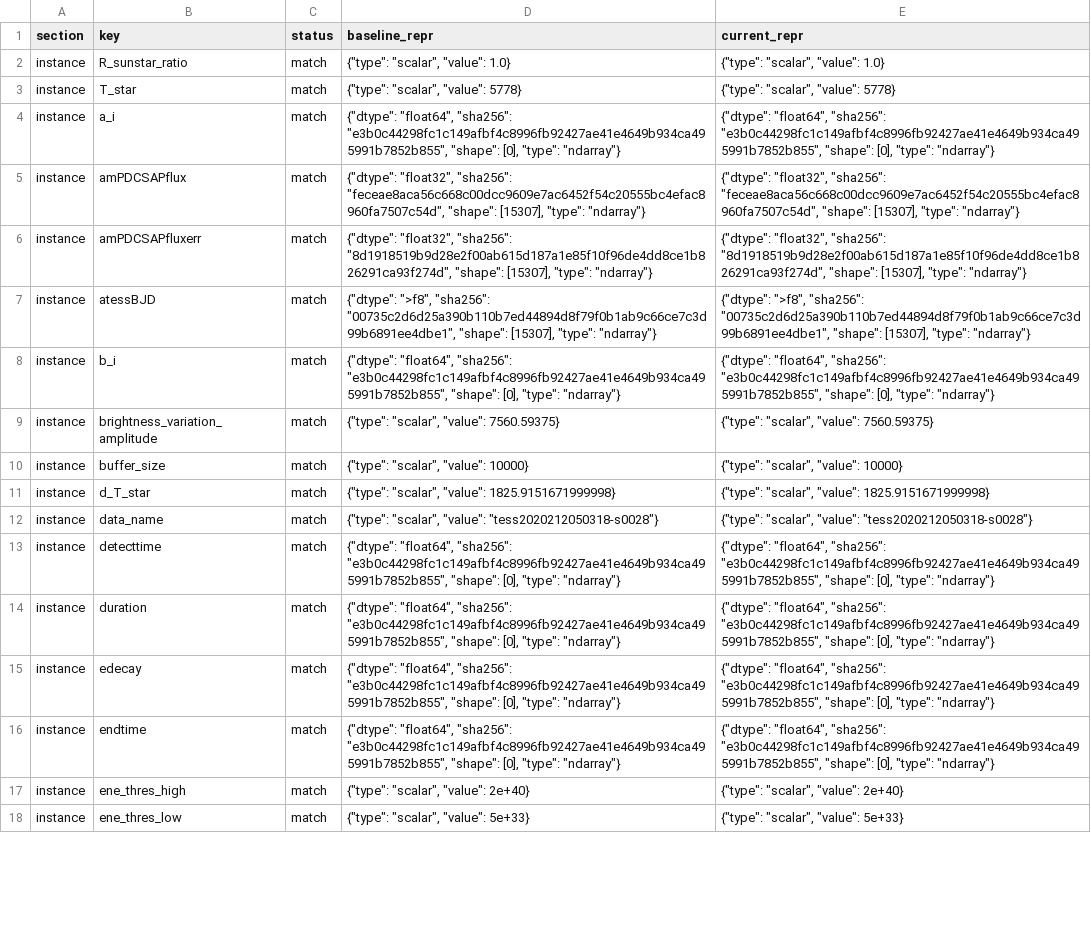
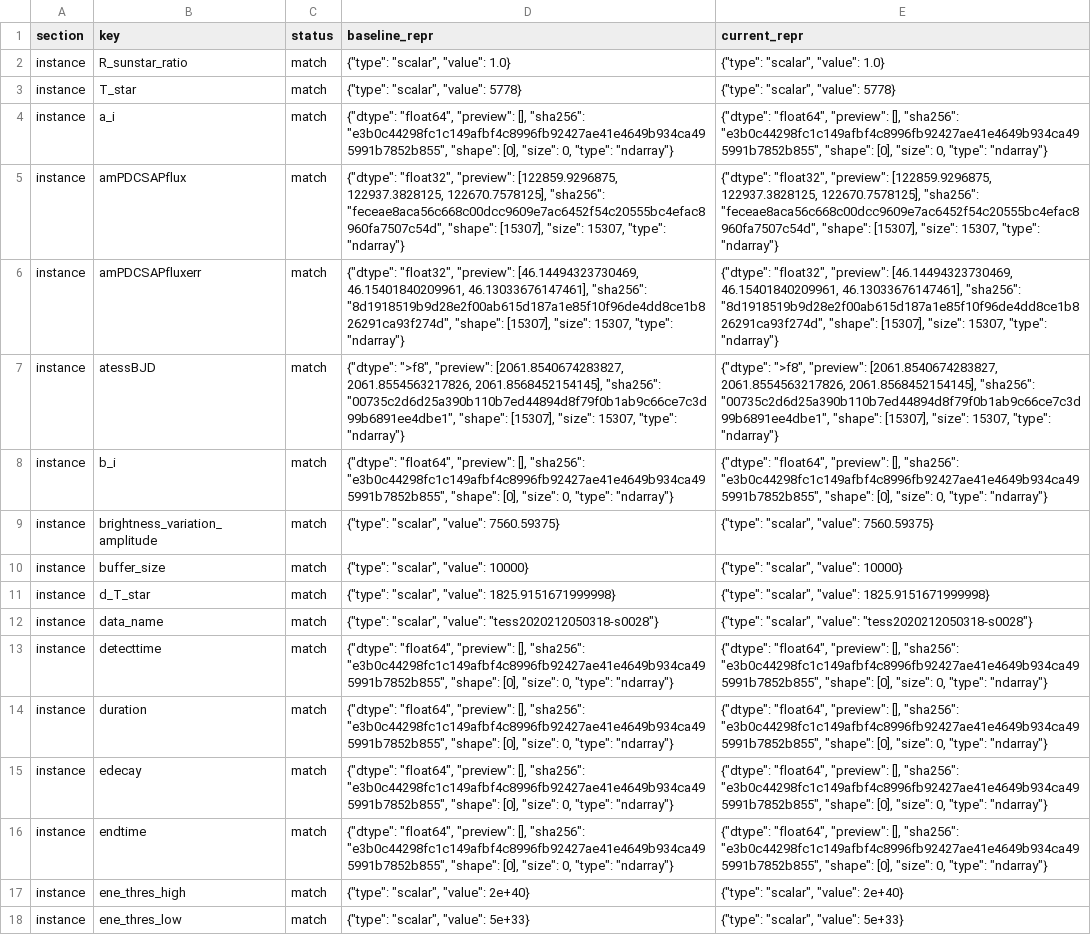
Before and after one commit to yama662607/kyoto-flare-detection, a CSV file: reports/state_validation/base_flare_detector_variable_status.csv, drawn as a sheet; only a part is shown; the diff covers the shown part only; the diff names each change by its address in the sheet, - before the commit and + after, or states it on an @@ line.

Commit message:
feat: ndarrayプレビューとツールチップ対応で検証表を改善

```diff
--- a/reports/state_validation/base_flare_detector_variable_status.csv
+++ b/reports/state_validation/base_flare_detector_variable_status.csv
-D4 (baseline_repr): {"dtype": "float64", "sha256": "e3b0c44298fc1c149afbf4c8996fb92427ae41e4649b934ca495991b7852b855", "shape": [0], "type": "ndarray"}
+D4 (baseline_repr): {"dtype": "float64", "preview": [], "sha256": "e3b0c44298fc1c149afbf4c8996fb92427ae41e4649b934ca495991b7852b855", "shape": [0], "size": 0, "type": "ndarray"}
-E4 (current_repr): {"dtype": "float64", "sha256": "e3b0c44298fc1c149afbf4c8996fb92427ae41e4649b934ca495991b7852b855", "shape": [0], "type": "ndarray"}
+E4 (current_repr): {"dtype": "float64", "preview": [], "sha256": "e3b0c44298fc1c149afbf4c8996fb92427ae41e4649b934ca495991b7852b855", "shape": [0], "size": 0, "type": "ndarray"}
-D5 (baseline_repr): {"dtype": "float32", "sha256": "feceae8aca56c668c00dcc9609e7ac6452f54c20555bc4efac8960fa7507c54d", "shape": [15307], "type": "ndarray"}
+D5 (baseline_repr): {"dtype": "float32", "preview": [122859.9296875, 122937.3828125, 122670.7578125], "sha256": "feceae8aca56c668c00dcc9609e7ac6452f54c20555bc4efac8960fa7507c54d", "shape": [15307], "size": 15307, "type": "ndarray"}
-E5 (current_repr): {"dtype": "float32", "sha256": "feceae8aca56c668c00dcc9609e7ac6452f54c20555bc4efac8960fa7507c54d", "shape": [15307], "type": "ndarray"}
+E5 (current_repr): {"dtype": "float32", "preview": [122859.9296875, 122937.3828125, 122670.7578125], "sha256": "feceae8aca56c668c00dcc9609e7ac6452f54c20555bc4efac8960fa7507c54d", "shape": [15307], "size": 15307, "type": "ndarray"}
-D6 (baseline_repr): {"dtype": "float32", "sha256": "8d1918519b9d28e2f00ab615d187a1e85f10f96de4dd8ce1b826291ca93f274d", "shape": [15307], "type": "ndarray"}
+D6 (baseline_repr): {"dtype": "float32", "preview": [46.14494323730469, 46.15401840209961, 46.13033676147461], "sha256": "8d1918519b9d28e2f00ab615d187a1e85f10f96de4dd8ce1b826291ca93f274d", "shape": [15307], "size": 15307, "type": "ndarray"}
-E6 (current_repr): {"dtype": "float32", "sha256": "8d1918519b9d28e2f00ab615d187a1e85f10f96de4dd8ce1b826291ca93f274d", "shape": [15307], "type": "ndarray"}
+E6 (current_repr): {"dtype": "float32", "preview": [46.14494323730469, 46.15401840209961, 46.13033676147461], "sha256": "8d1918519b9d28e2f00ab615d187a1e85f10f96de4dd8ce1b826291ca93f274d", "shape": [15307], "size": 15307, "type": "ndarray"}
-D7 (baseline_repr): {"dtype": ">f8", "sha256": "00735c2d6d25a390b110b7ed44894d8f79f0b1ab9c66ce7c3d99b6891ee4dbe1", "shape": [15307], "type": "ndarray"}
+D7 (baseline_repr): {"dtype": ">f8", "preview": [2061.8540674283827, 2061.8554563217826, 2061.8568452154145], "sha256": "00735c2d6d25a390b110b7ed44894d8f79f0b1ab9c66ce7c3d99b6891ee4dbe1", "shape": [15307], "size": 15307, "type": "ndarray"}
-E7 (current_repr): {"dtype": ">f8", "sha256": "00735c2d6d25a390b110b7ed44894d8f79f0b1ab9c66ce7c3d99b6891ee4dbe1", "shape": [15307], "type": "ndarray"}
+E7 (current_repr): {"dtype": ">f8", "preview": [2061.8540674283827, 2061.8554563217826, 2061.8568452154145], "sha256": "00735c2d6d25a390b110b7ed44894d8f79f0b1ab9c66ce7c3d99b6891ee4dbe1", "shape": [15307], "size": 15307, "type": "ndarray"}
-D8 (baseline_repr): {"dtype": "float64", "sha256": "e3b0c44298fc1c149afbf4c8996fb92427ae41e4649b934ca495991b7852b855", "shape": [0], "type": "ndarray"}
+D8 (baseline_repr): {"dtype": "float64", "preview": [], "sha256": "e3b0c44298fc1c149afbf4c8996fb92427ae41e4649b934ca495991b7852b855", "shape": [0], "size": 0, "type": "ndarray"}
-E8 (current_repr): {"dtype": "float64", "sha256": "e3b0c44298fc1c149afbf4c8996fb92427ae41e4649b934ca495991b7852b855", "shape": [0], "type": "ndarray"}
+E8 (current_repr): {"dtype": "float64", "preview": [], "sha256": "e3b0c44298fc1c149afbf4c8996fb92427ae41e4649b934ca495991b7852b855", "shape": [0], "size": 0, "type": "ndarray"}
-D13:D16 (baseline_repr): {"dtype": "float64", "sha256": "e3b0c44298fc1c149afbf4c8996fb92427ae41e4649b934ca495991b7852b855", "shape": [0], "type": "ndarray"}
+D13:D16 (baseline_repr): {"dtype": "float64", "preview": [], "sha256": "e3b0c44298fc1c149afbf4c8996fb92427ae41e4649b934ca495991b7852b855", "shape": [0], "size": 0, "type": "ndarray"}
-E13:E16 (current_repr): {"dtype": "float64", "sha256": "e3b0c44298fc1c149afbf4c8996fb92427ae41e4649b934ca495991b7852b855", "shape": [0], "type": "ndarray"}
+E13:E16 (current_repr): {"dtype": "float64", "preview": [], "sha256": "e3b0c44298fc1c149afbf4c8996fb92427ae41e4649b934ca495991b7852b855", "shape": [0], "size": 0, "type": "ndarray"}
```
Also changed, not shown: 44 edited cells elsewhere in this file, 3 other files.
